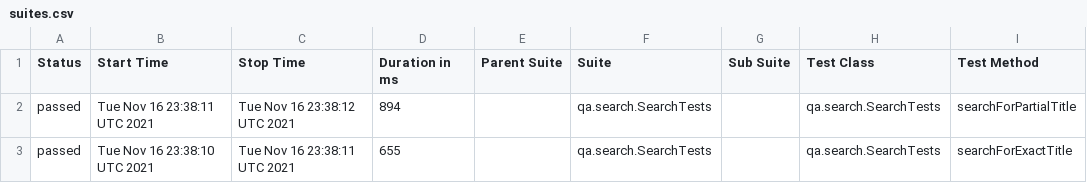
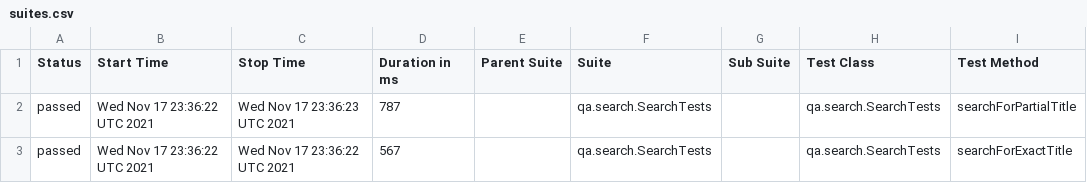
Before and after one commit to reinaldorossetti/playwright-kotlin-junit5, a CSV file: firefox/data/suites.csv, drawn as a sheet; only a part is shown; the diff names each change by its address in the sheet, - before the commit and + after, or states it on an @@ line.

```diff
--- a/firefox/data/suites.csv
+++ b/firefox/data/suites.csv
-B2 (Start Time): Tue Nov 16 23:38:11 UTC 2021
+B2 (Start Time): Wed Nov 17 23:36:22 UTC 2021
-C2 (Stop Time): Tue Nov 16 23:38:12 UTC 2021
+C2 (Stop Time): Wed Nov 17 23:36:23 UTC 2021
-D2 (Duration in ms): 894
+D2 (Duration in ms): 787
-B3 (Start Time): Tue Nov 16 23:38:10 UTC 2021
+B3 (Start Time): Wed Nov 17 23:36:22 UTC 2021
-C3 (Stop Time): Tue Nov 16 23:38:11 UTC 2021
+C3 (Stop Time): Wed Nov 17 23:36:22 UTC 2021
-D3 (Duration in ms): 655
+D3 (Duration in ms): 567
```
Also changed, not shown: 17 other files.
